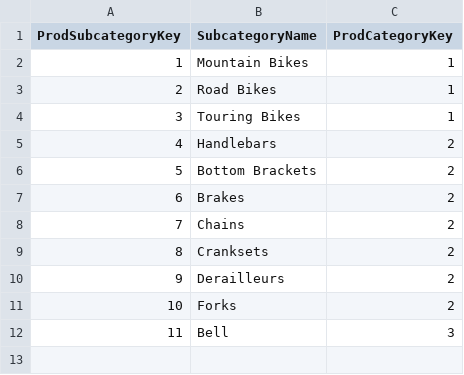
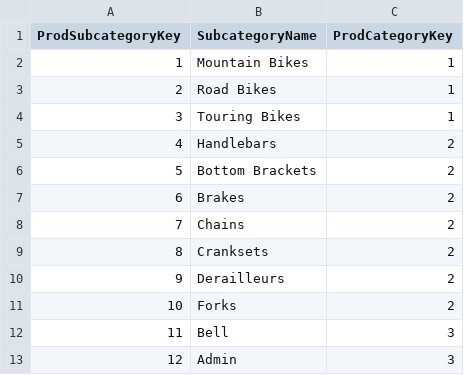
Before and after one commit to piyushrane80/herohonda, a CSV file: Test1.csv, drawn as a sheet; the diff names each change by its address in the sheet, - before the commit and + after, or states it on an @@ line.

Commit message:
Changed the Test1.csv 19-OCT 2025

```diff
--- a/Test1.csv
+++ b/Test1.csv
+row 13: 12 | Admin | 3
```
